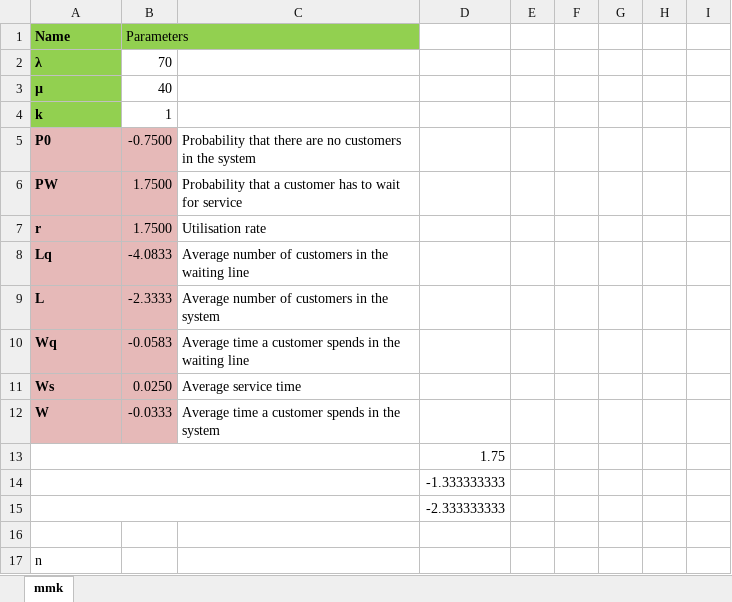
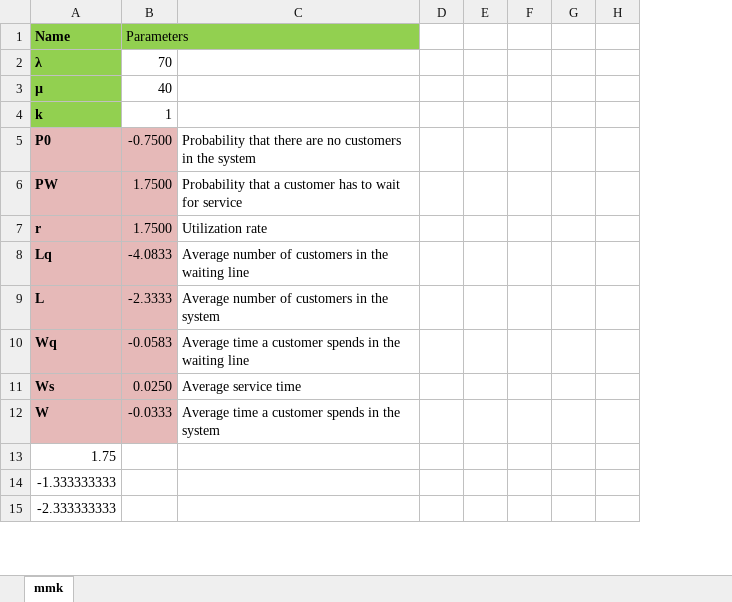
Before and after one commit to algo7/R_SOM_Exam_Suite, an Excel workbook: examples/waiting_lines/mmk.xlsx, sheet mmk, drawn as a sheet; only a part is shown; values as stored, in another font and other column widths than the file's, no borders; removed rows and columns are numbered as before the commit, all else as after; the diff names each change by its address in the sheet, - before the commit and + after, or states it on an @@ line.

```diff
--- a/examples/waiting_lines/mmk.xlsx (sheet mmk)
+++ b/examples/waiting_lines/mmk.xlsx (sheet mmk)
-column D, row 15: -2.333333333
-C7: Utilisation rate
+C7: Utilization rate
-row 13:  |  |  | 1.75
-row 14:  |  |  | -1.333333333
@@ column A renumbered between rows 13 and 16 @@
-A15:C15 merged
```
Also changed, not shown: formulas that keep their value, examples/waiting_lines/mmk1.xlsx, 1 other file.
